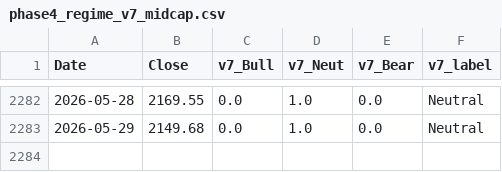
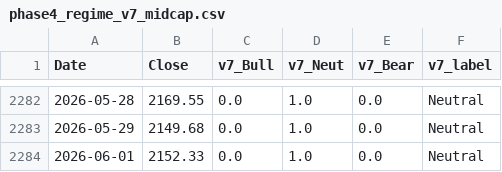
Before and after one commit to hongha5192-bit/index-regime, a CSV file: data/phase4_regime_v7_midcap.csv, drawn as a sheet; only a part is shown, gaps mark what is left out; the diff names each change by its address in the sheet, - before the commit and + after, or states it on an @@ line.

```diff
--- a/data/phase4_regime_v7_midcap.csv
+++ b/data/phase4_regime_v7_midcap.csv
+row 2284: 2026-06-01 | 2152.33 | 0.0 | 1.0 | 0.0 | Neutral
```
Also changed, not shown: data/phase4_regime_v7_smallcap.csv, data/phase4_regime_v7_vn30.csv, 9 other files.
